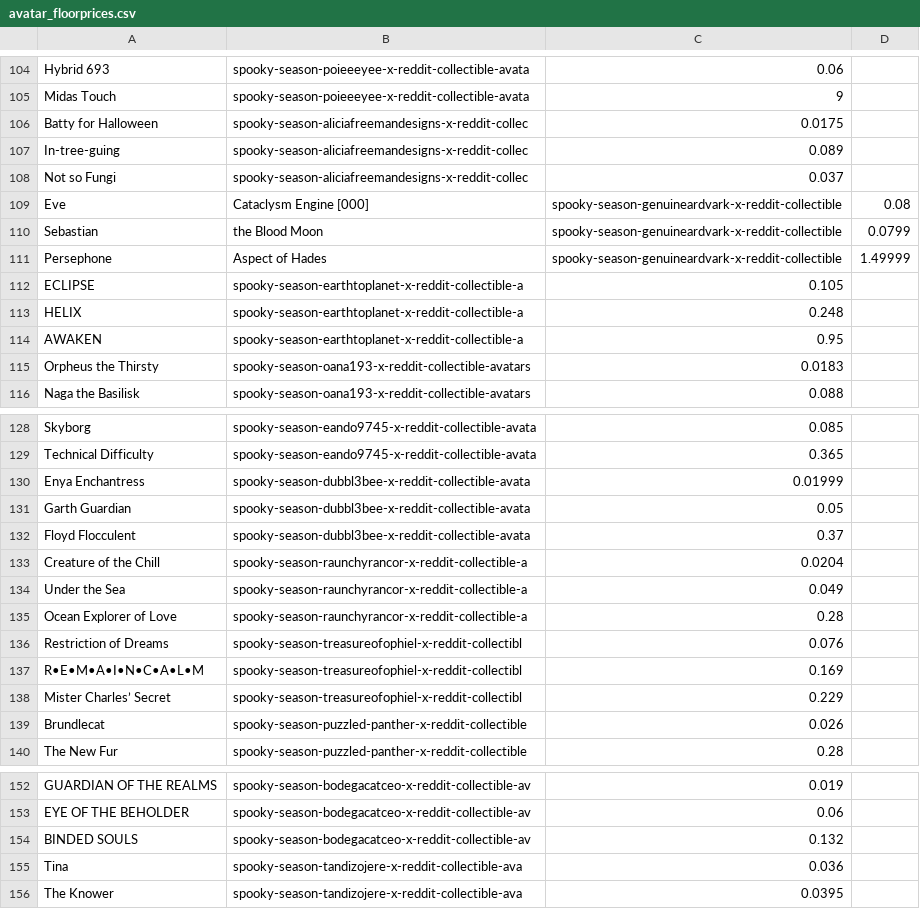
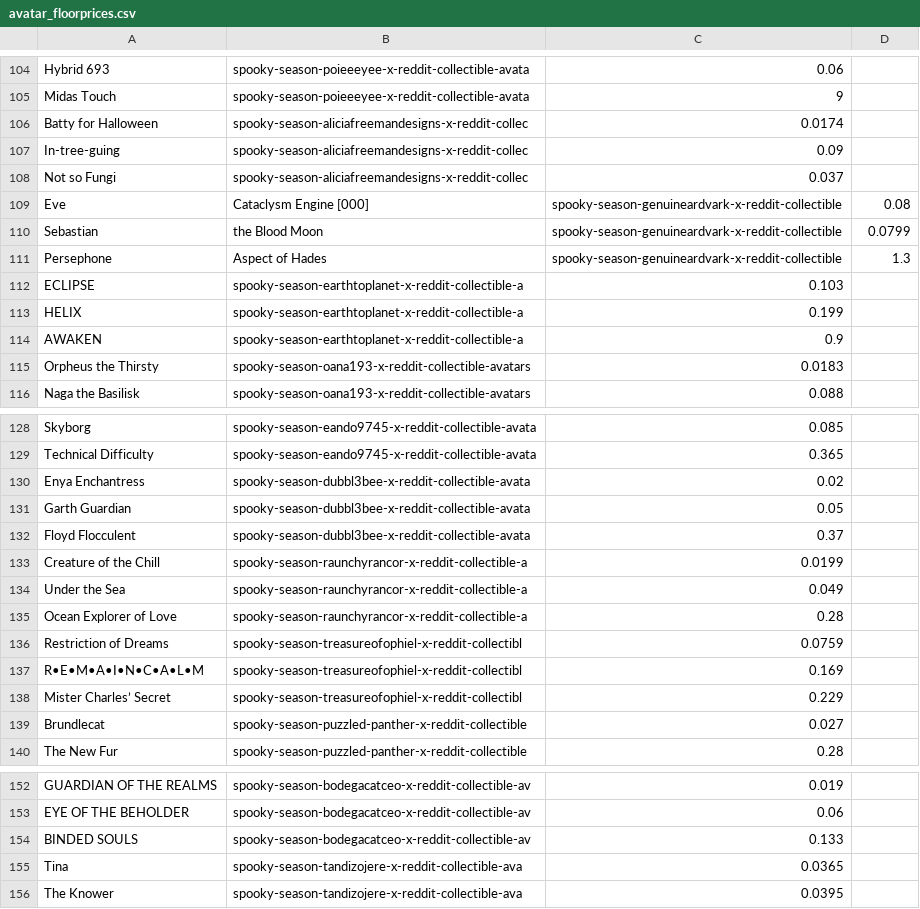
Before and after one commit to hmspinafore/reddit-portfolio, a CSV file: avatar_floorprices.csv, drawn as a sheet; only a part is shown, gaps mark what is left out; the diff covers the shown part only.

Commit message:
update avatar floorprices

```diff
--- a/avatar_floorprices.csv
+++ b/avatar_floorprices.csv
@@ -105,4 +105,4 @@ Hybrid 693,spooky-season-poieeeyee-x-reddit-collectible-avata,0.06
 Midas Touch,spooky-season-poieeeyee-x-reddit-collectible-avata,9
-Batty for Halloween,spooky-season-aliciafreemandesigns-x-reddit-collec,0.0175
-In-tree-guing,spooky-season-aliciafreemandesigns-x-reddit-collec,0.089
+Batty for Halloween,spooky-season-aliciafreemandesigns-x-reddit-collec,0.0174
+In-tree-guing,spooky-season-aliciafreemandesigns-x-reddit-collec,0.09
 Not so Fungi,spooky-season-aliciafreemandesigns-x-reddit-collec,0.037
@@ -110,6 +110,6 @@ Eve, Cataclysm Engine [000],spooky-season-genuineardvark-x-reddit-collectible,0.
 Sebastian, the Blood Moon,spooky-season-genuineardvark-x-reddit-collectible,0.0799
-Persephone, Aspect of Hades,spooky-season-genuineardvark-x-reddit-collectible,1.49999
-ECLIPSE,spooky-season-earthtoplanet-x-reddit-collectible-a,0.105
-HELIX,spooky-season-earthtoplanet-x-reddit-collectible-a,0.248
-AWAKEN,spooky-season-earthtoplanet-x-reddit-collectible-a,0.95
+Persephone, Aspect of Hades,spooky-season-genuineardvark-x-reddit-collectible,1.3
+ECLIPSE,spooky-season-earthtoplanet-x-reddit-collectible-a,0.103
+HELIX,spooky-season-earthtoplanet-x-reddit-collectible-a,0.199
+AWAKEN,spooky-season-earthtoplanet-x-reddit-collectible-a,0.9
 Orpheus the Thirsty,spooky-season-oana193-x-reddit-collectible-avatars,0.0183
@@ -129,12 +129,12 @@ Skyborg,spooky-season-eando9745-x-reddit-collectible-avata,0.085
 Technical Difficulty,spooky-season-eando9745-x-reddit-collectible-avata,0.365
-Enya Enchantress,spooky-season-dubbl3bee-x-reddit-collectible-avata,0.01999
+Enya Enchantress,spooky-season-dubbl3bee-x-reddit-collectible-avata,0.02
 Garth Guardian,spooky-season-dubbl3bee-x-reddit-collectible-avata,0.05
 Floyd Flocculent,spooky-season-dubbl3bee-x-reddit-collectible-avata,0.37
-Creature of the Chill,spooky-season-raunchyrancor-x-reddit-collectible-a,0.0204
+Creature of the Chill,spooky-season-raunchyrancor-x-reddit-collectible-a,0.0199
 Under the Sea,spooky-season-raunchyrancor-x-reddit-collectible-a,0.049
 Ocean Explorer of Love,spooky-season-raunchyrancor-x-reddit-collectible-a,0.28
-Restriction of Dreams,spooky-season-treasureofophiel-x-reddit-collectibl,0.076
+Restriction of Dreams,spooky-season-treasureofophiel-x-reddit-collectibl,0.0759
 R•E•M•A•I•N•C•A•L•M,spooky-season-treasureofophiel-x-reddit-collectibl,0.169
 Mister Charles’ Secret,spooky-season-treasureofophiel-x-reddit-collectibl,0.229
-Brundlecat,spooky-season-puzzled-panther-x-reddit-collectible,0.026
+Brundlecat,spooky-season-puzzled-panther-x-reddit-collectible,0.027
 The New Fur,spooky-season-puzzled-panther-x-reddit-collectible,0.28
@@ -153,4 +153,4 @@ GUARDIAN OF THE REALMS,spooky-season-bodegacatceo-x-reddit-collectible-av,0.019
 EYE OF THE BEHOLDER,spooky-season-bodegacatceo-x-reddit-collectible-av,0.06
-BINDED SOULS,spooky-season-bodegacatceo-x-reddit-collectible-av,0.132
-Tina,spooky-season-tandizojere-x-reddit-collectible-ava,0.036
+BINDED SOULS,spooky-season-bodegacatceo-x-reddit-collectible-av,0.133
+Tina,spooky-season-tandizojere-x-reddit-collectible-ava,0.0365
 The Knower,spooky-season-tandizojere-x-reddit-collectible-ava,0.0395
```
Also changed, not shown: 10 edited cells elsewhere in this file.
